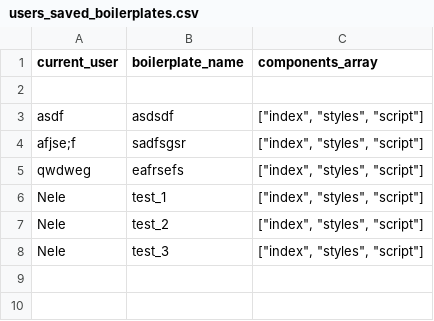
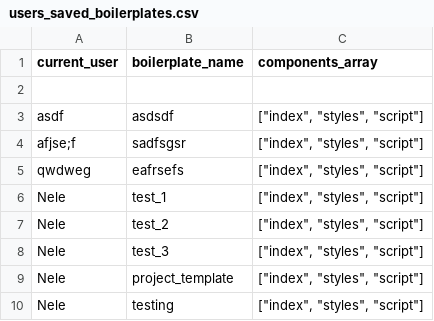
Before and after one commit to Taeverenele-zz/T1A3_terminal_app, a CSV file: users_saved_boilerplates.csv, drawn as a sheet.

```diff
--- a/users_saved_boilerplates.csv
+++ b/users_saved_boilerplates.csv
@@ -8 +8,3 @@ Nele,test_2,"[""index"", ""styles"", ""script""]"
 Nele,test_3,"[""index"", ""styles"", ""script""]"
+Nele,project_template,"[""index"", ""styles"", ""script""]"
+Nele,testing,"[""index"", ""styles"", ""script""]"
```
Also changed, not shown: 9 other files.
